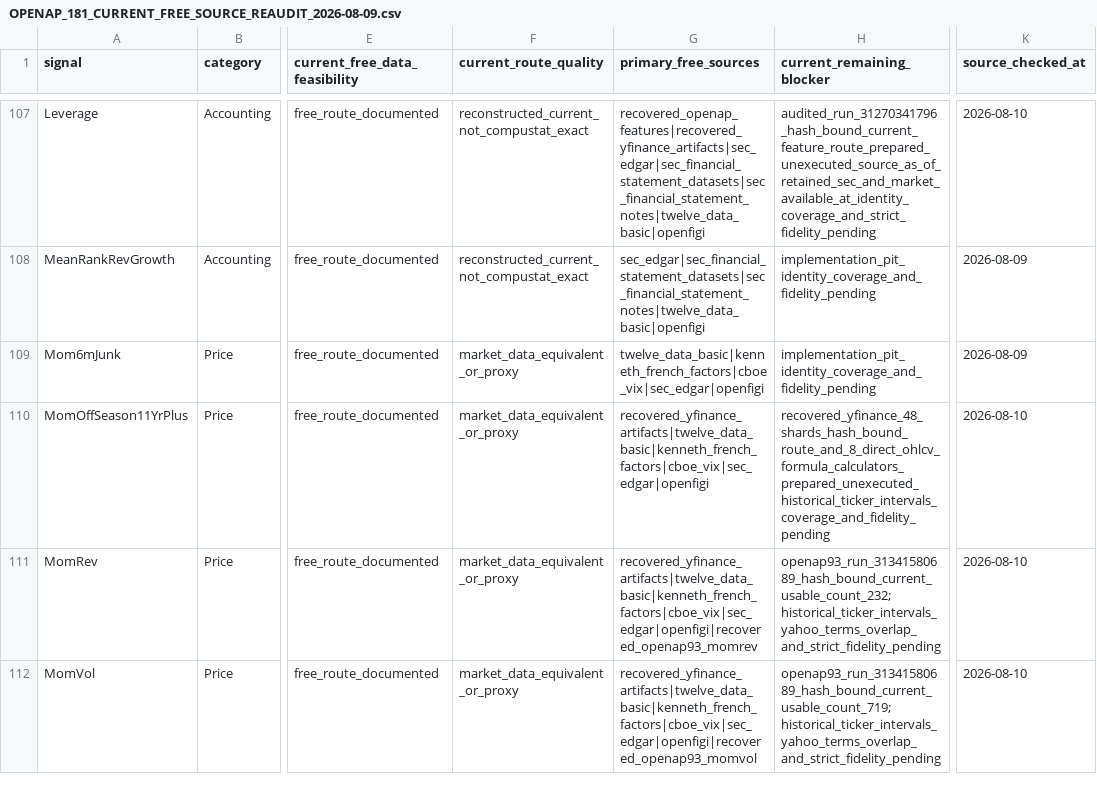
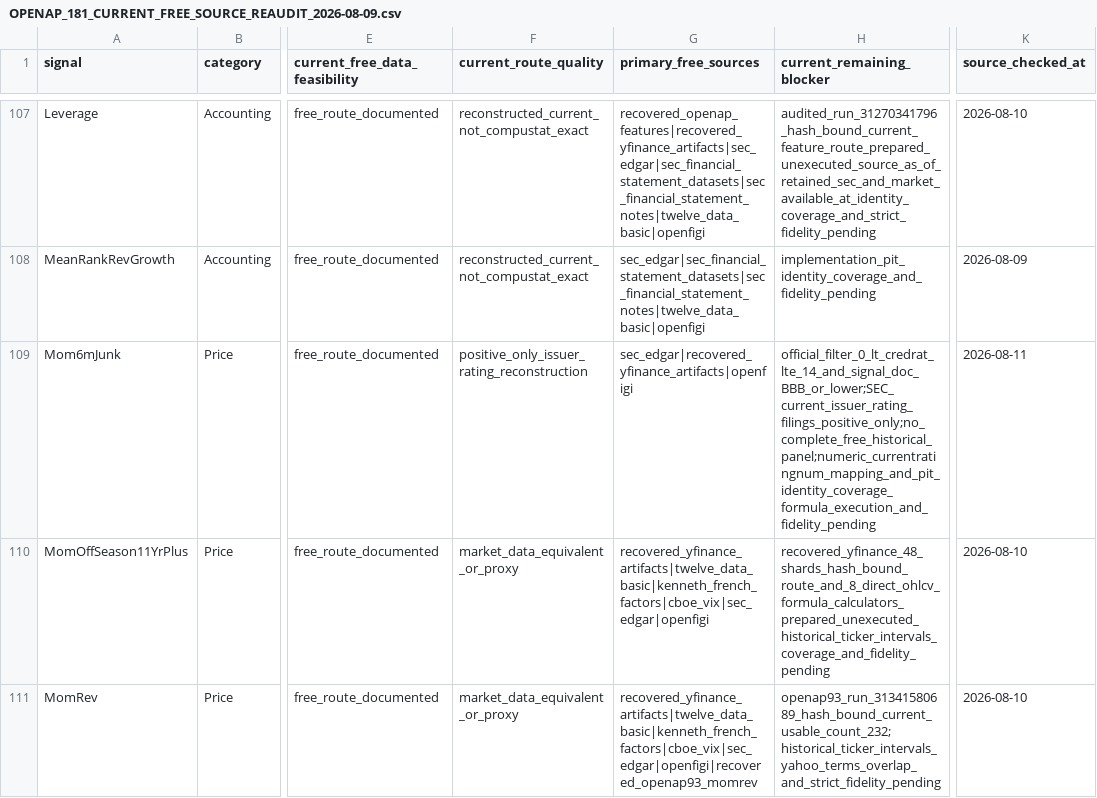
Before and after one commit to trading-optimizer-lab-org/aurora, a CSV file: docs/OPENAP_181_CURRENT_FREE_SOURCE_REAUDIT_2026-08-09.csv, drawn as a sheet; only a part is shown, gaps mark what is left out; the shorter side is filled out with more unchanged rows; the diff names each change by its address in the sheet, - before the commit and + after, or states it on an @@ line.

```diff
--- a/docs/OPENAP_181_CURRENT_FREE_SOURCE_REAUDIT_2026-08-09.csv
+++ b/docs/OPENAP_181_CURRENT_FREE_SOURCE_REAUDIT_2026-08-09.csv
-F109 (current_route_quality): market_data_equivalent_or_proxy
+F109 (current_route_quality): positive_only_issuer_rating_reconstruction
-G109 (primary_free_sources): twelve_data_basic|kenneth_french_factors|cboe_vix|sec_edgar|openfigi
+G109 (primary_free_sources): sec_edgar|recovered_yfinance_artifacts|openfigi
-H109 (current_remaining_blocker): implementation_pit_identity_coverage_and_fidelity_pending
+H109 (current_remaining_blocker): official_filter_0_lt_credrat_lte_14_and_signal_doc_BBB_or_lower;SEC_current_issuer_rating_filings_positive_only;no_complete_free_historical_panel;numeric_currentratingnum_mapping_and_pit_identity_coverage_formula_execution_and_fidelity_pending
-K109 (source_checked_at): 2026-08-09
+K109 (source_checked_at): 2026-08-11
```
Also changed, not shown: 2 other files.
